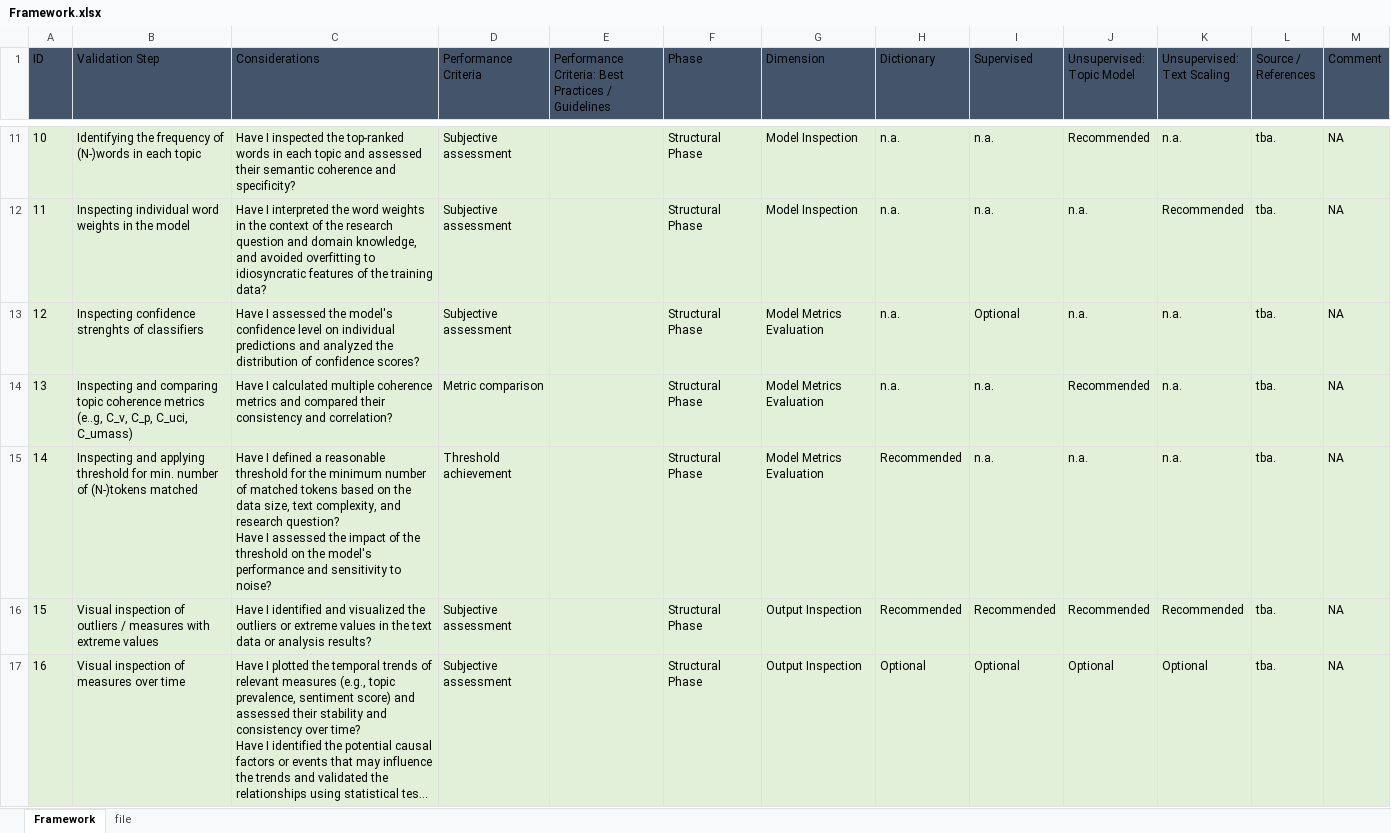
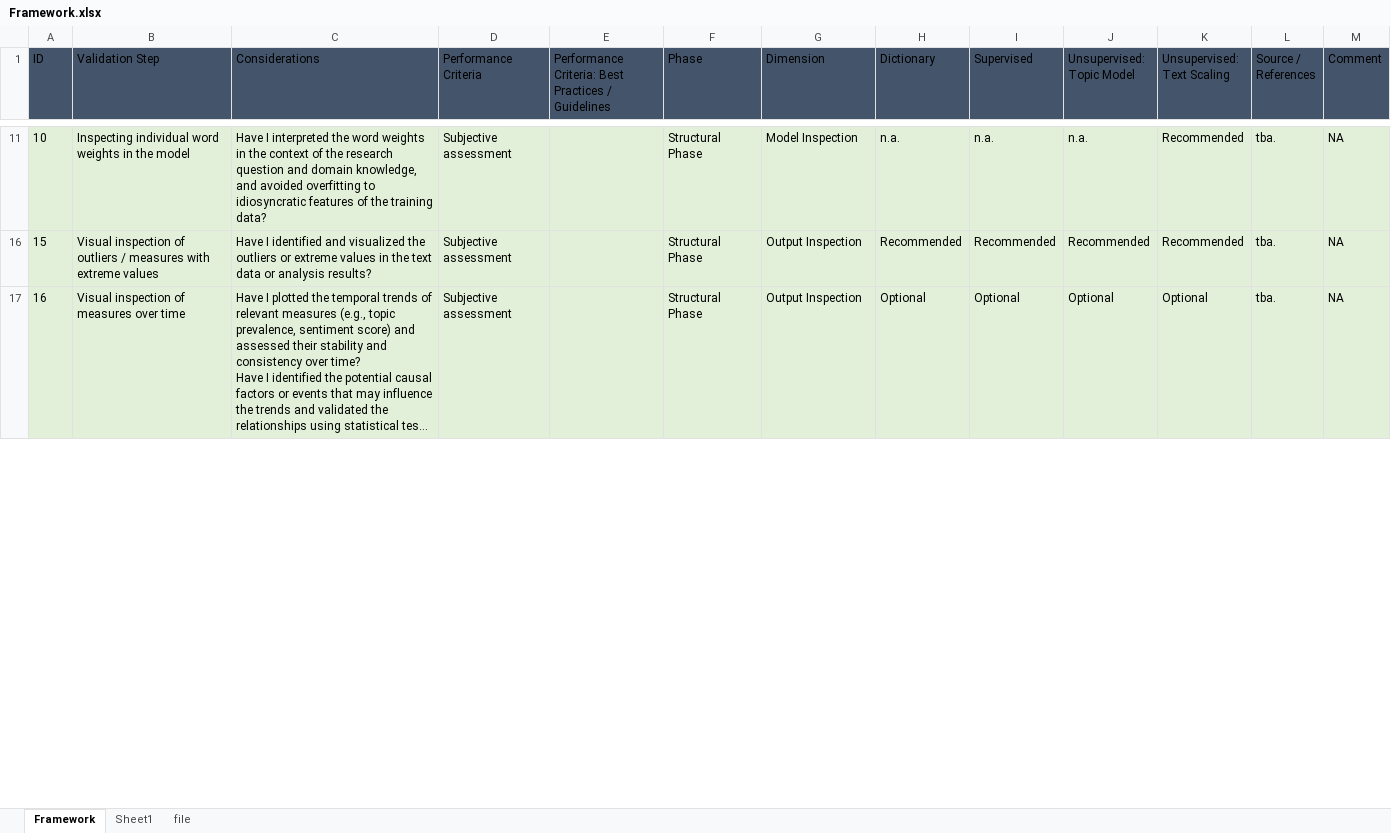
Before and after one commit to lukasbirki/ValiTex, an Excel workbook: data/Framework.xlsx, sheet Framework, drawn as a sheet; only a part is shown, gaps mark what is left out; long unchanged cells end in …; values as stored, in another font and other column widths than the file's, no borders; table styles not drawn; removed rows and columns are numbered as before the commit, all else as after; ↵ is a line break in a cell; the diff covers the shown part only; the diff names each change by its address in the sheet, - before the commit and + after, or states it on an @@ line.

```diff
--- a/data/Framework.xlsx (sheet Framework)
+++ b/data/Framework.xlsx (sheet Framework)
+sheet tab: Sheet1
-B11 (Validation Step): Identifying the frequency of (N-)words in each topic
+B11 (Validation Step): Inspecting individual word weights in the model
-C11 (Considerations): Have I inspected the top-ranked words in each topic and assessed their semantic coherence and specificity?
+C11 (Considerations): Have I interpreted the word weights in the context of the research question and domain knowledge, and avoided overfitting to idiosyncratic features of the training data?
-J11 (Unsupervised: Topic Model): Recommended
+J11 (Unsupervised: Topic Model): n.a.
-K11 (Unsupervised: Text Scaling): n.a.
+K11 (Unsupervised: Text Scaling): Recommended
-row 12: 11 | Inspecting individual word weights in the model | Have I interpreted the word weights in the context of the research question and domain knowledge, and avoided overfitting to idiosyncratic features of the training data? | Subjective assessment |  | Structural Phase | Model Inspection | n.a. | n.a. | n.a. | Recommended | tba. | NA
-row 13: 12 | Inspecting confidence strenghts of classifiers | Have I assessed the model's confidence level on individual predictions and analyzed the distribution of confidence scores? | Subjective assessment |  | Structural Phase | Model Metrics Evaluation | n.a. | Optional | n.a. | n.a. | tba. | NA
-row 14: 13 | Inspecting and comparing topic coherence metrics (e..g, C_v, C_p, C_uci, C_umass) | Have I calculated multiple coherence metrics and compared their consistency and correlation? | Metric comparison |  | Structural Phase | Model Metrics Evaluation | n.a. | n.a. | Recommended | n.a. | tba. | NA
-row 15: 14 | Inspecting and applying threshold for min. number of (N-)tokens matched | Have I defined a reasonable threshold for the minimum number of matched tokens based on the data size, text complexity, and research question? ↵ Have I assessed the impact of the threshold on the model's performance and sensitivity to noise? | Threshold achievement |  | Structural Phase | Model Metrics Evaluation | Recommended | n.a. | n.a. | n.a. | tba. | NA
```
Also changed, not shown: 1 added row, 2 removed rows, 3 hidden or unhidden rows, 62 edited cells and cell formats elsewhere in this sheet, hidden cells, 10 other files.
